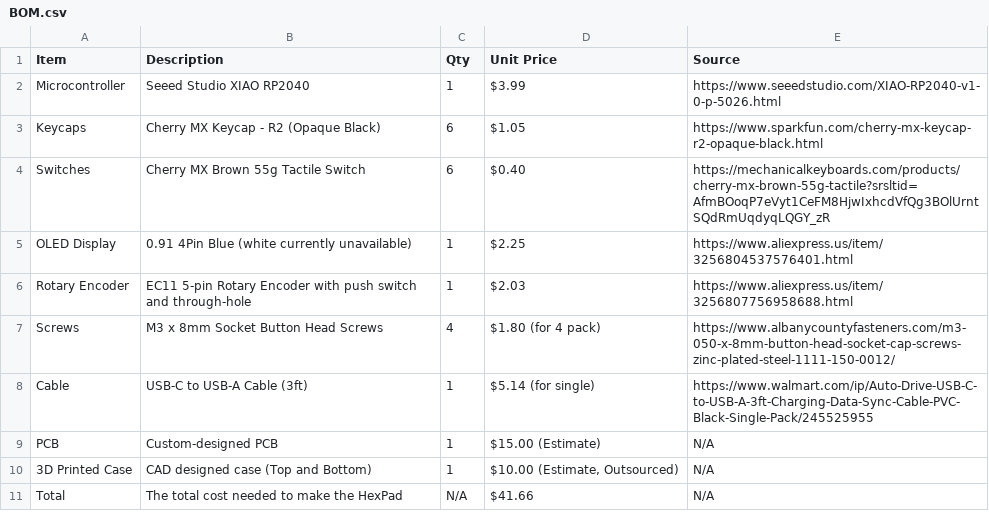
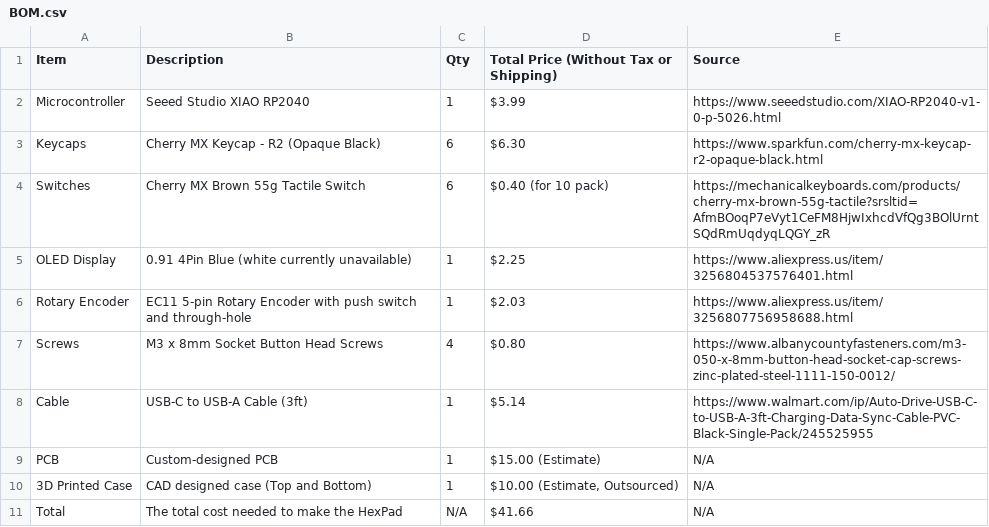
Before and after one commit to araschke001-commits/HexPad, a CSV file: BOM.csv, drawn as a sheet.

Commit message:
Update BOM.csv

```diff
--- a/BOM.csv
+++ b/BOM.csv
@@ -1,9 +1,9 @@
-Item,Description,Qty,Unit Price,Source
+Item,Description,Qty,Total Price (Without Tax or Shipping),Source
 Microcontroller,Seeed Studio XIAO RP2040,1,$3.99,https://www.seeedstudio.com/XIAO-RP2040-v1-0-p-5026.html
-Keycaps,Cherry MX Keycap - R2 (Opaque Black),6,$1.05,https://www.sparkfun.com/cherry-mx-keycap-r2-opaque-black.html
-Switches,Cherry MX Brown 55g Tactile Switch,6,$0.40,https://mechanicalkeyboards.com/products/cherry-mx-brown-55g-tactile?srsltid=AfmBOoqP7eVyt1CeFM8HjwIxhcdVfQg3BOlUrntSQdRmUqdyqLQGY_zR
+Keycaps,Cherry MX Keycap - R2 (Opaque Black),6,$6.30,https://www.sparkfun.com/cherry-mx-keycap-r2-opaque-black.html
+Switches,Cherry MX Brown 55g Tactile Switch,6,"$0.40 (for 10 pack)",https://mechanicalkeyboards.com/products/cherry-mx-brown-55g-tactile?srsltid=AfmBOoqP7eVyt1CeFM8HjwIxhcdVfQg3BOlUrntSQdRmUqdyqLQGY_zR
 OLED Display,0.91 4Pin Blue (white currently unavailable),1,$2.25,https://www.aliexpress.us/item/3256804537576401.html
 Rotary Encoder,EC11 5-pin Rotary Encoder with push switch and through-hole,1,$2.03,https://www.aliexpress.us/item/3256807756958688.html
-Screws,M3 x 8mm Socket Button Head Screws,4,"$1.80 (for 4 pack)","https://www.albanycountyfasteners.com/m3-050-x-8mm-button-head-socket-cap-screws-zinc-plated-steel-1111-150-0012/"
-Cable,USB-C to USB-A Cable (3ft),1,"$5.14 (for single)","https://www.walmart.com/ip/Auto-Drive-USB-C-to-USB-A-3ft-Charging-Data-Sync-Cable-PVC-Black-Single-Pack/245525955"
+Screws,M3 x 8mm Socket Button Head Screws,4,"$0.80","https://www.albanycountyfasteners.com/m3-050-x-8mm-button-head-socket-cap-screws-zinc-plated-steel-1111-150-0012/"
+Cable,USB-C to USB-A Cable (3ft),1,"$5.14","https://www.walmart.com/ip/Auto-Drive-USB-C-to-USB-A-3ft-Charging-Data-Sync-Cable-PVC-Black-Single-Pack/245525955"
 PCB,Custom-designed PCB,1,$15.00 (Estimate),N/A
```
